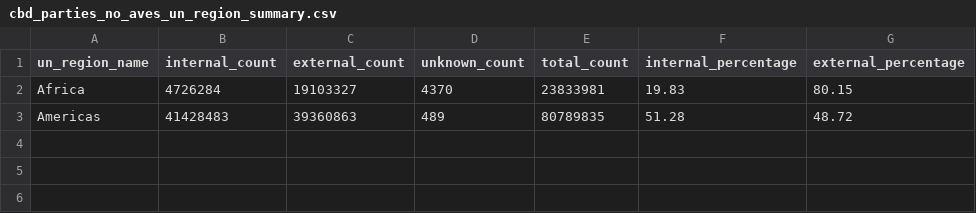
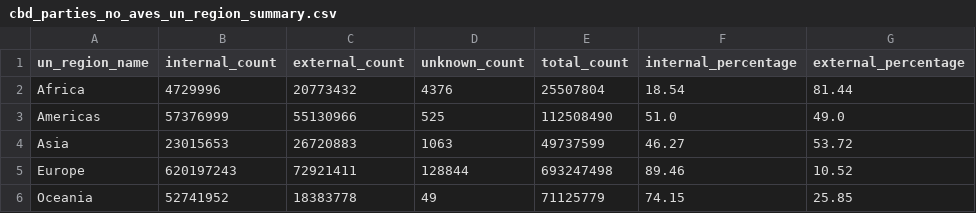
Before and after one commit to tierravivaai/gbif_occurrence_source, a CSV file: data/processed/cbd_parties_no_aves_un_region_summary.csv, drawn as a sheet.

```diff
--- a/data/processed/cbd_parties_no_aves_un_region_summary.csv
+++ b/data/processed/cbd_parties_no_aves_un_region_summary.csv
@@ -1,3 +1,6 @@
 un_region_name,internal_count,external_count,unknown_count,total_count,internal_percentage,external_percentage
-Africa,4726284,19103327,4370,23833981,19.83,80.15
-Americas,41428483,39360863,489,80789835,51.28,48.72
+Africa,4729996,20773432,4376,25507804,18.54,81.44
+Americas,57376999,55130966,525,112508490,51.0,49.0
+Asia,23015653,26720883,1063,49737599,46.27,53.72
+Europe,620197243,72921411,128844,693247498,89.46,10.52
+Oceania,52741952,18383778,49,71125779,74.15,25.85
```
Also changed, not shown: data/processed/cbd_parties_all_taxa_un_region_un_intermediate_region_summary.csv, data/processed/cbd_parties_no_aves_income_group_summary.csv, 21 other files.
